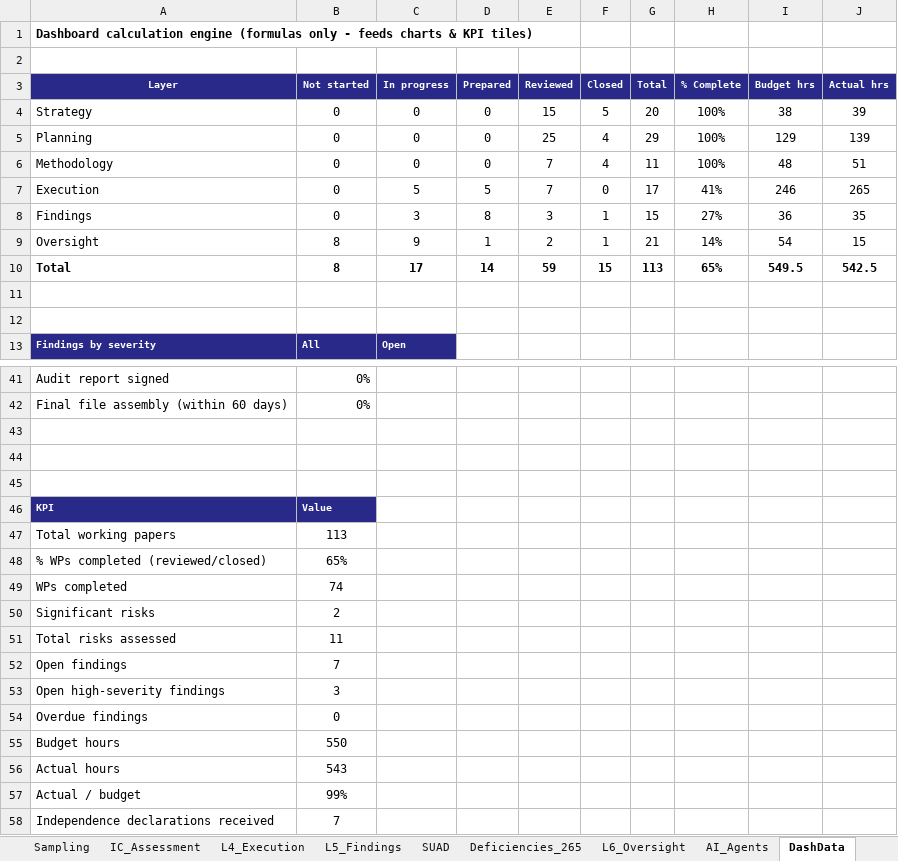
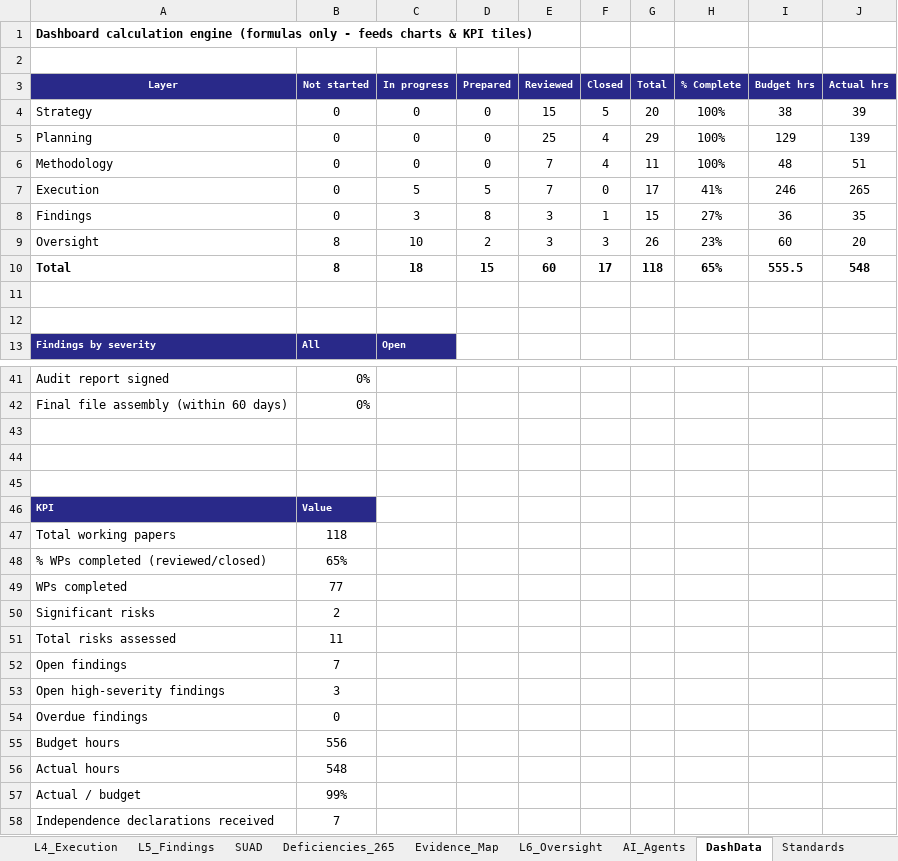
Before and after one commit to chenphat/phatchen, an Excel workbook: Audit_Working_Papers_ISA_ISQM_IESBA.xlsx, sheet DashData, drawn as a sheet; only a part is shown, gaps mark what is left out; values as stored, in another font and other column widths than the file's, no borders; the diff names each change by its address in the sheet, - before the commit and + after, or states it on an @@ line.

```diff
--- a/Audit_Working_Papers_ISA_ISQM_IESBA.xlsx (sheet DashData)
+++ b/Audit_Working_Papers_ISA_ISQM_IESBA.xlsx (sheet DashData)
+sheet tab: Evidence_Map
-C9 (In progress): 9
+C9 (In progress): 10
-D9 (Prepared): 1
+D9 (Prepared): 2
-E9 (Reviewed): 2
+E9 (Reviewed): 3
-F9 (Closed): 1
+F9 (Closed): 3
-G9 (Total): 21
+G9 (Total): 26
-H9 (% Complete): 14%
+H9 (% Complete): 23%
-I9 (Budget hrs): 54
+I9 (Budget hrs): 60
-J9 (Actual hrs): 15
+J9 (Actual hrs): 20
-C10 (In progress): 17
+C10 (In progress): 18
-D10 (Prepared): 14
+D10 (Prepared): 15
-E10 (Reviewed): 59
+E10 (Reviewed): 60
-F10 (Closed): 15
+F10 (Closed): 17
-G10 (Total): 113
+G10 (Total): 118
-I10 (Budget hrs): 549.5
+I10 (Budget hrs): 555.5
-J10 (Actual hrs): 542.5
+J10 (Actual hrs): 548
-B47 (Not started): 113
+B47 (Not started): 118
-B49 (Not started): 74
+B49 (Not started): 77
-B55 (Not started): 550
+B55 (Not started): 556
-B56 (Not started): 543
+B56 (Not started): 548
```
Also changed, not shown: sheet WP_Index, sheet Team_Resources, sheet Audit_Flow, sheet Dashboard, sheet L6_Oversight, sheet Lists, 18 more sheets, formulas that keep their value, 1 other file.
